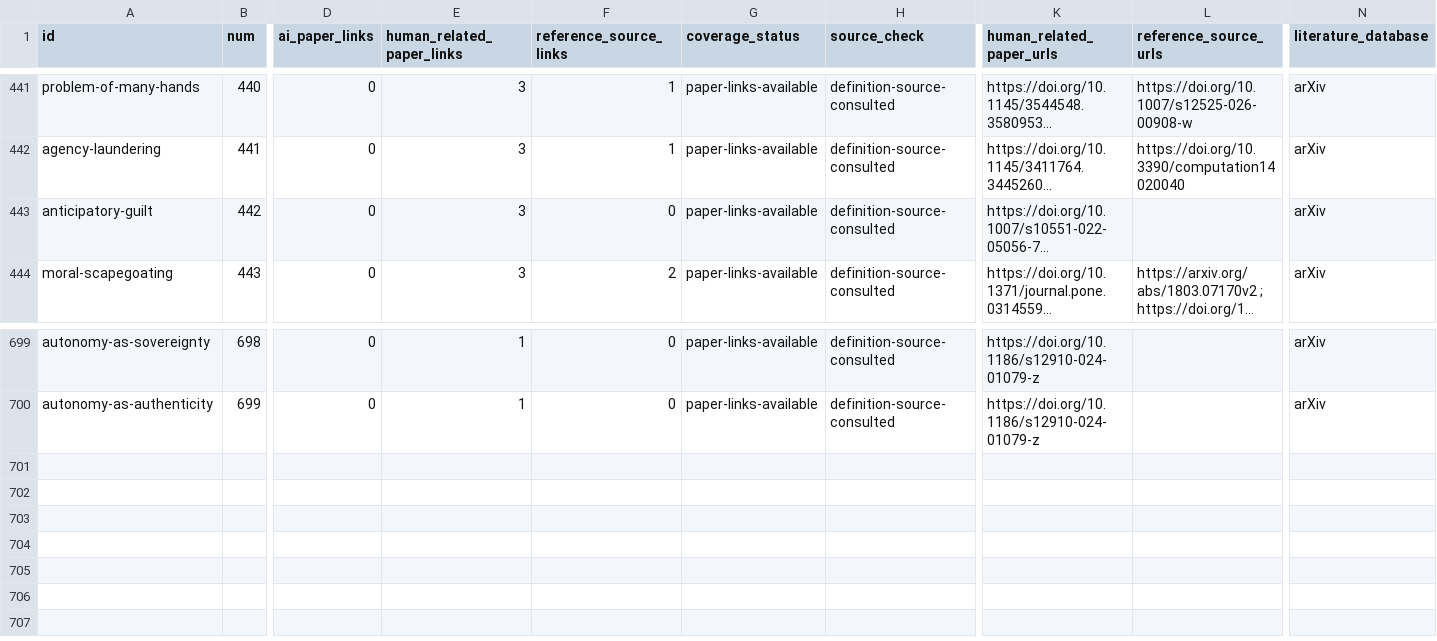
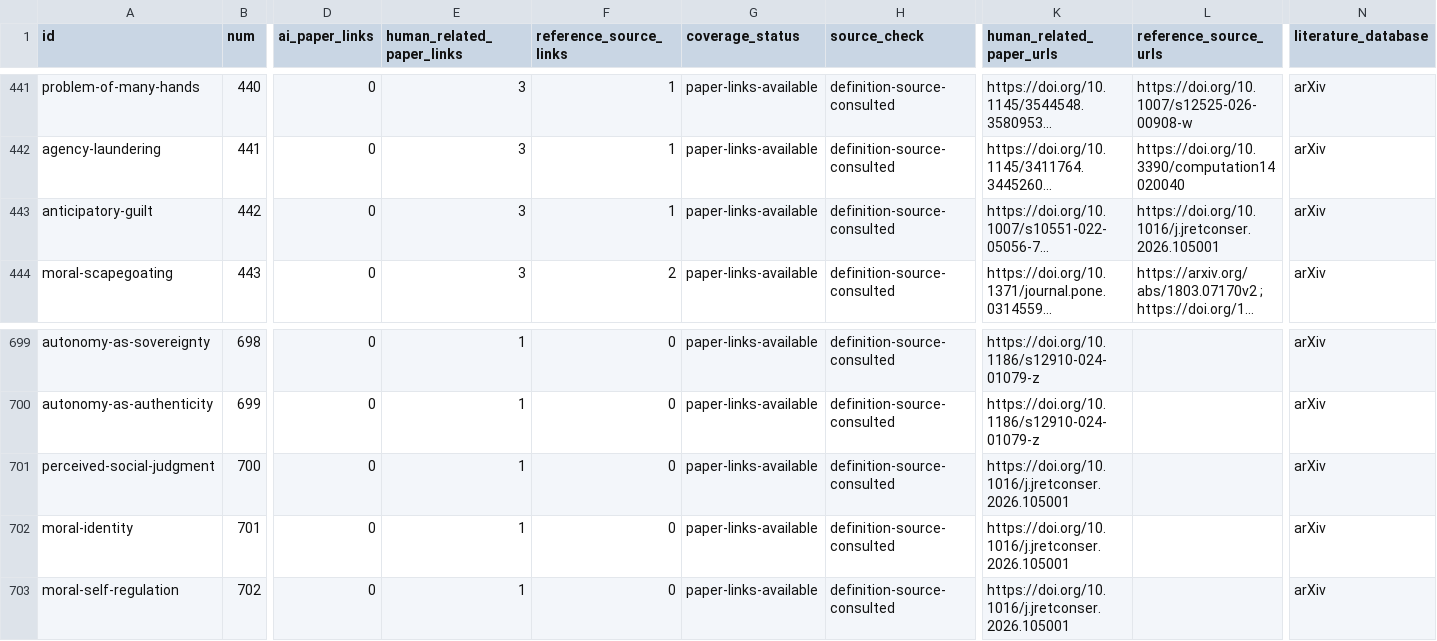
Before and after one commit to danlex/ethicalhive, a CSV file: docs/source-coverage.csv, drawn as a sheet; only a part is shown, gaps mark what is left out; long unchanged cells end in …; rows hold the shown columns only; the diff names each change by its address in the sheet, - before the commit and + after, or states it on an @@ line.

Commit message:
Review PDF 0204: define moral evaluation constructs and qualify empirical claims

```diff
--- a/docs/source-coverage.csv
+++ b/docs/source-coverage.csv
-F443 (reference_source_links): 0
+F443 (reference_source_links): 1
-L443 (reference_source_urls): (empty)
+L443 (reference_source_urls): https://doi.org/10.1016/j.jretconser.2026.105001
+row 701: perceived-social-judgment | 700 | 0 | 1 | 0 | paper-links-available | definition-source-consulted | https://doi.org/10.1016/j.jretconser.2026.105001 |  | arXiv
+row 702: moral-identity | 701 | 0 | 1 | 0 | paper-links-available | definition-source-consulted | https://doi.org/10.1016/j.jretconser.2026.105001 |  | arXiv
+row 703: moral-self-regulation | 702 | 0 | 1 | 0 | paper-links-available | definition-source-consulted | https://doi.org/10.1016/j.jretconser.2026.105001 |  | arXiv
```
Also changed, not shown: 15 other files.
